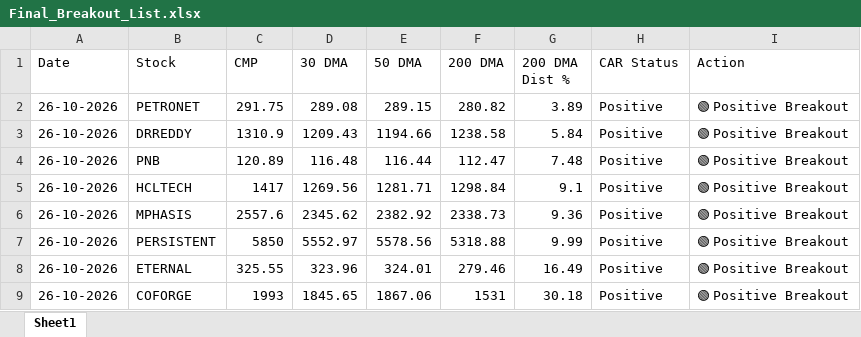
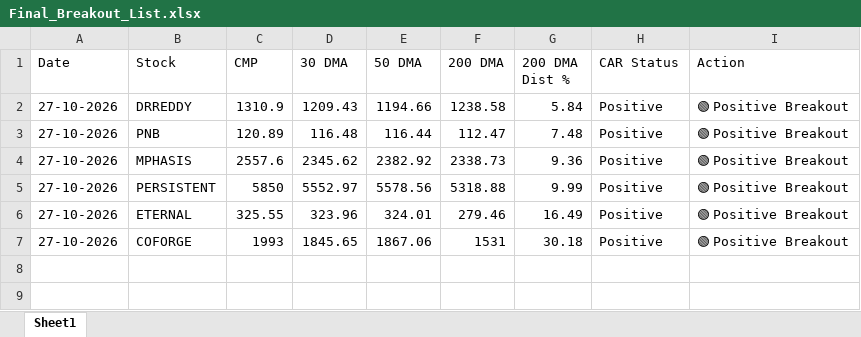
Before and after one commit to chiragkuk24/Final-Stocks, an Excel workbook: Final_Breakout_List.xlsx, sheet Sheet1, drawn as a sheet; values as stored, in another font and other column widths than the file's, no borders; removed rows and columns are numbered as before the commit, all else as after; the diff names each change by its address in the sheet, - before the commit and + after, or states it on an @@ line.

```diff
--- a/Final_Breakout_List.xlsx (sheet Sheet1)
+++ b/Final_Breakout_List.xlsx (sheet Sheet1)
-row 2: 26-10-2026 | PETRONET | 291.75 | 289.08 | 289.15 | 280.82 | 3.89 | Positive | 🟢 Positive Breakout
-A2:A3 (Date): 26-10-2026
+A2:A3 (Date): 27-10-2026
-row 5: 26-10-2026 | HCLTECH | 1417 | 1269.56 | 1281.71 | 1298.84 | 9.1 | Positive | 🟢 Positive Breakout
-A4:A7 (Date): 26-10-2026
+A4:A7 (Date): 27-10-2026
```
Also changed, not shown: Breakout_ML_Quant_Predictions.xlsx, 2 other files.
